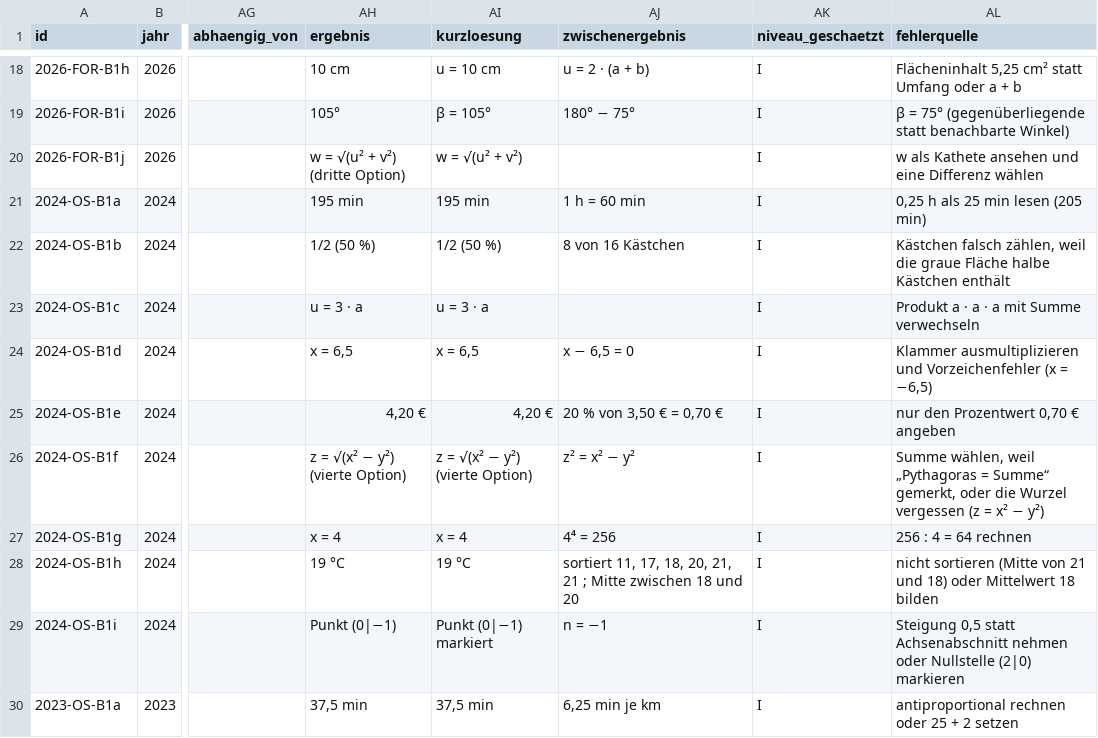
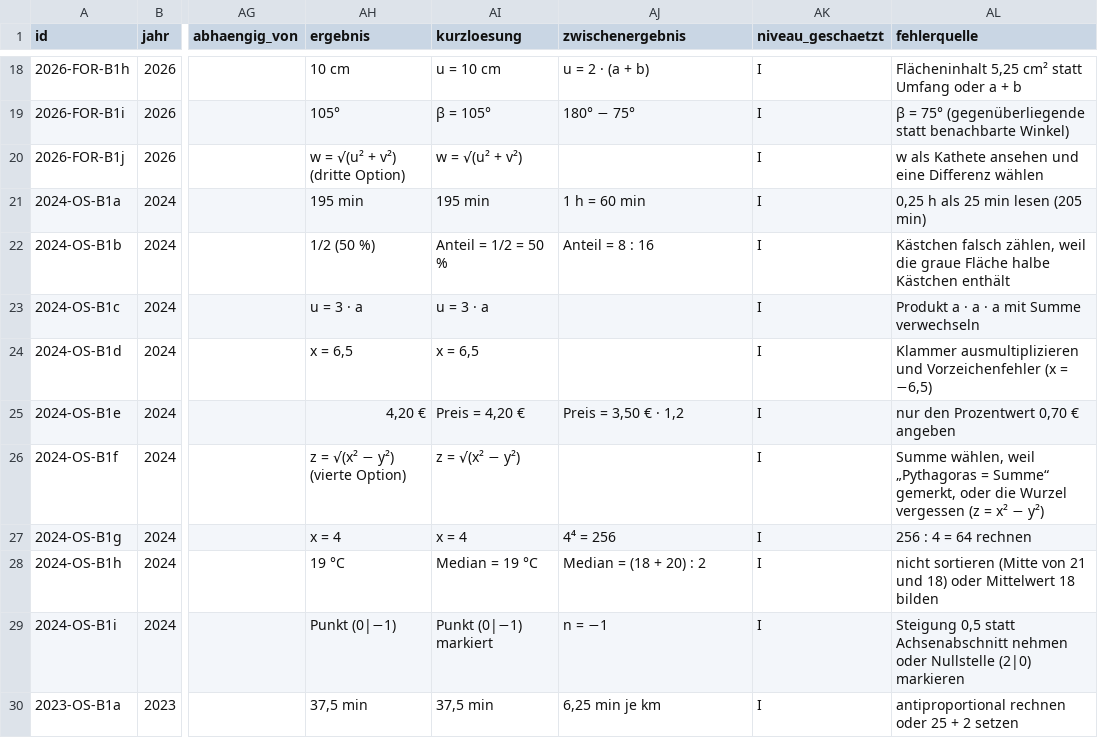
Before and after one commit to hz-0801/mathe-nachhilfe, a CSV file: msa/msa-katalog-basis.csv, drawn as a sheet; only a part is shown, gaps mark what is left out; the diff names each change by its address in the sheet, - before the commit and + after, or states it on an @@ line.

```diff
--- a/msa/msa-katalog-basis.csv
+++ b/msa/msa-katalog-basis.csv
-AI22 (kurzloesung): 1/2 (50 %)
+AI22 (kurzloesung): Anteil = 1/2 = 50 %
-AJ22 (zwischenergebnis): 8 von 16 Kästchen
+AJ22 (zwischenergebnis): Anteil = 8 : 16
-AJ24 (zwischenergebnis): x − 6,5 = 0
+AJ24 (zwischenergebnis): (empty)
-AI25 (kurzloesung): 4,20 €
+AI25 (kurzloesung): Preis = 4,20 €
-AJ25 (zwischenergebnis): 20 % von 3,50 € = 0,70 €
+AJ25 (zwischenergebnis): Preis = 3,50 € · 1,2
-AI26 (kurzloesung): z = √(x² − y²) (vierte Option)
+AI26 (kurzloesung): z = √(x² − y²)
-AJ26 (zwischenergebnis): z² = x² − y²
+AJ26 (zwischenergebnis): (empty)
-AI28 (kurzloesung): 19 °C
+AI28 (kurzloesung): Median = 19 °C
-AJ28 (zwischenergebnis): sortiert 11, 17, 18, 20, 21, 21 ; Mitte zwischen 18 und 20
+AJ28 (zwischenergebnis): Median = (18 + 20) : 2
```
Also changed, not shown: msa/msa-katalog-kontext.csv.
